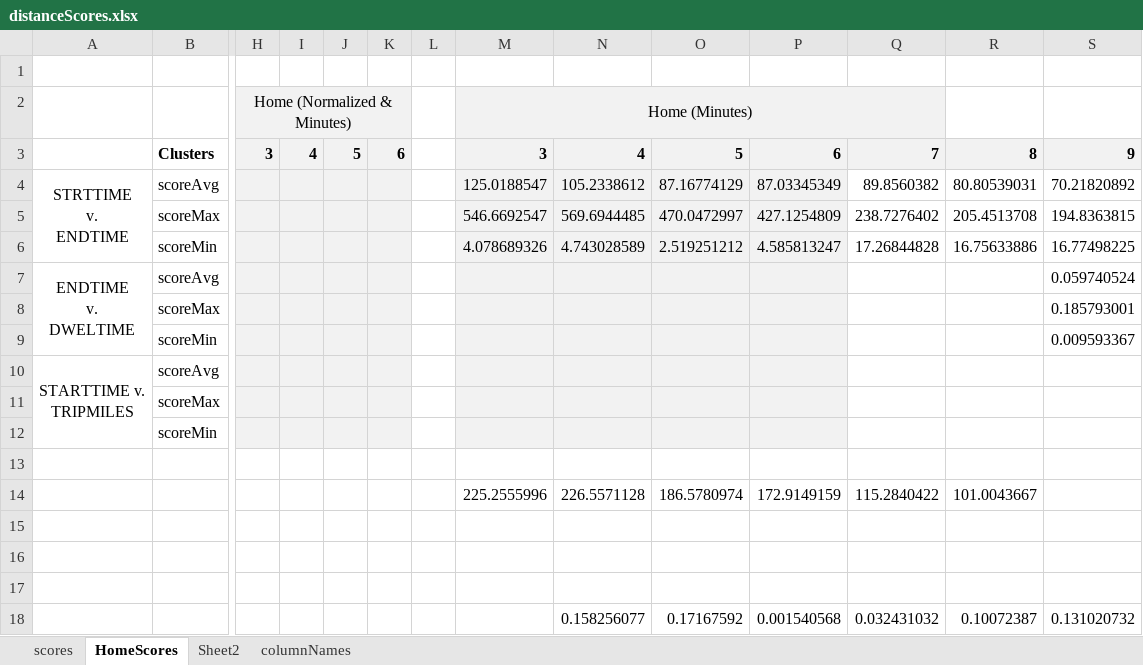
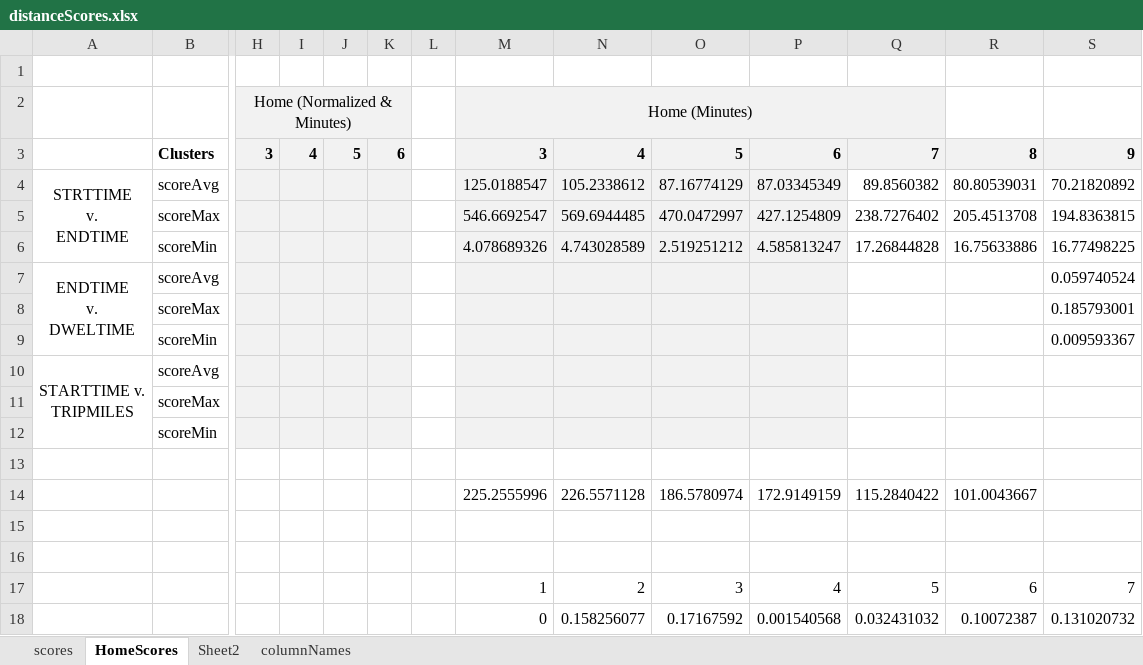
Before and after one commit to apalom/NHTS_Analysis, an Excel workbook: results/distanceScores.xlsx, sheet HomeScores, drawn as a sheet; only a part is shown, gaps mark what is left out; values as stored, in another font and other column widths than the file's, no borders; charts and pictures and conditional formats not drawn; rows hold the shown columns only; the diff names each change by its address in the sheet, - before the commit and + after, or states it on an @@ line.

```diff
--- a/results/distanceScores.xlsx (sheet HomeScores)
+++ b/results/distanceScores.xlsx (sheet HomeScores)
-row 17: (empty)
+row 17:  |  |  |  |  |  |  | 1 | 2 | 3 | 4 | 5 | 6 | 7
-M18: (empty)
+M18: 0
```
Also changed, not shown: charts or pictures, results/Distributions/fitParameters.xlsx, 29 other files.
